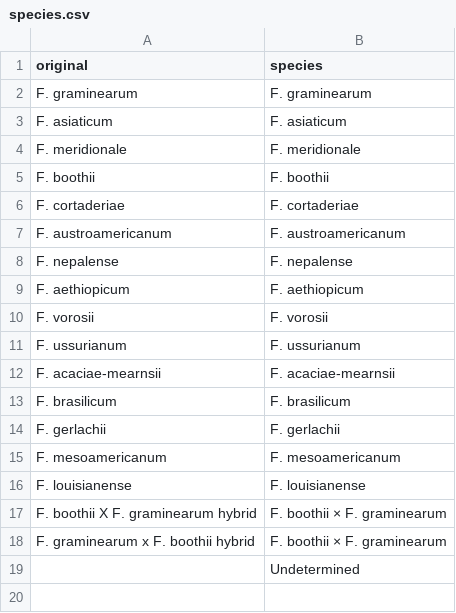
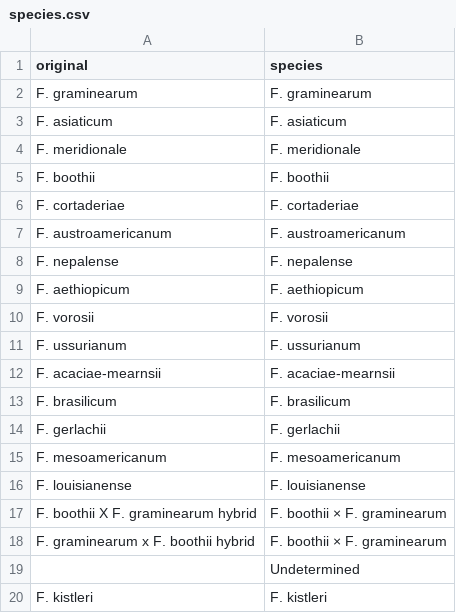
Before and after one commit to emdelponte/FGSC, a CSV file: vocab/species.csv, drawn as a sheet.

```diff
--- a/vocab/species.csv
+++ b/vocab/species.csv
@@ -19 +19,2 @@ F. graminearum x F. boothii hybrid,F. boothii × F. graminearum
 ,Undetermined
+F. kistleri,F. kistleri
```
Also changed, not shown: data/fgsc_articles.csv, 4 other files.
